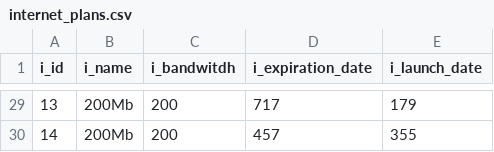
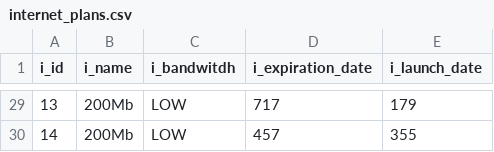
Before and after one commit to Zhanibek6/Data-Generator, a CSV file: output/T0-T1/internet_plans.csv, drawn as a sheet; only a part is shown, gaps mark what is left out; the diff covers the shown part only.

```diff
--- a/output/T0-T1/internet_plans.csv
+++ b/output/T0-T1/internet_plans.csv
@@ -29,2 +29,2 @@ i_id,i_name,i_bandwitdh,i_expiration_date,i_launch_date
-13,200Mb,200,717,179
-14,200Mb,200,457,355
+13,200Mb,LOW,717,179
+14,200Mb,LOW,457,355
```
Also changed, not shown: 27 edited cells elsewhere in this file.
